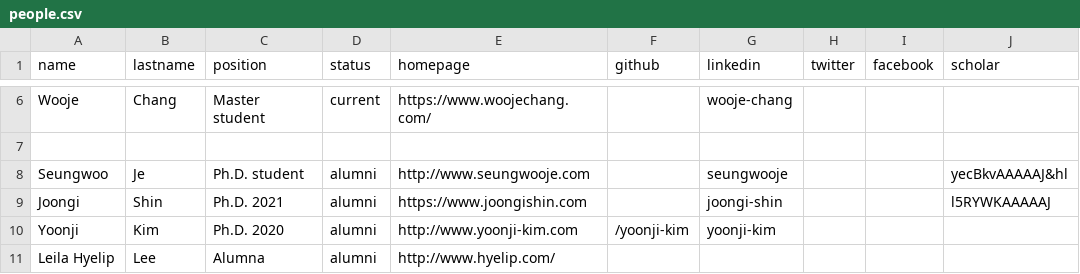
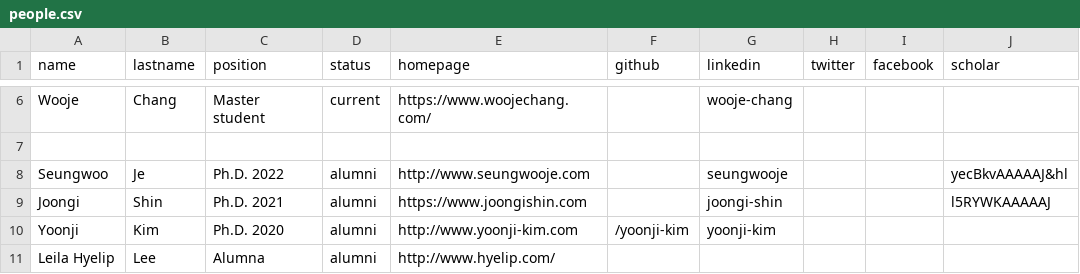
Before and after one commit to mj-km/makinteractlab.github.io, a CSV file: _data/people.csv, drawn as a sheet; only a part is shown, gaps mark what is left out; the diff names each change by its address in the sheet, - before the commit and + after, or states it on an @@ line.

```diff
--- a/_data/people.csv
+++ b/_data/people.csv
-C8 (position): Ph.D. student
+C8 (position): Ph.D. 2022
```
Also changed, not shown: 1 other file.
